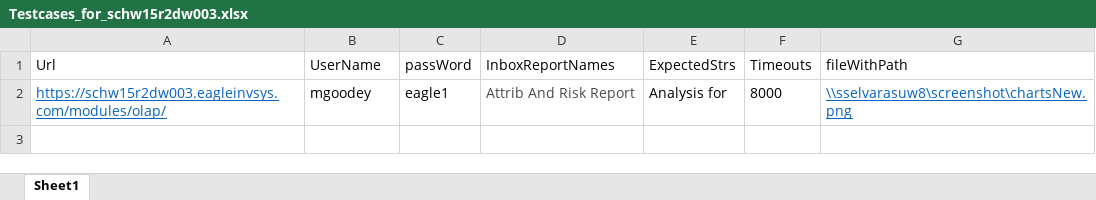
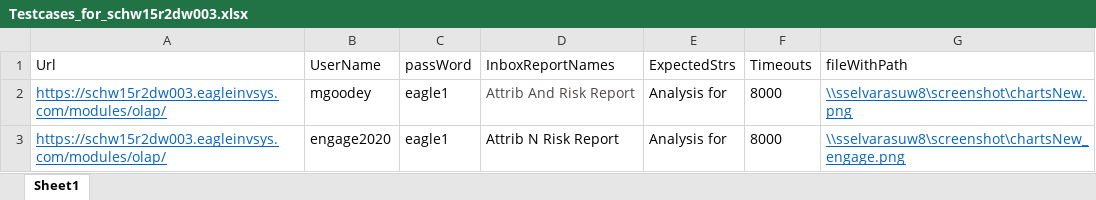
Before and after one commit to sasikala-selvarasu/NewAutomationUI, an Excel workbook: MavenProject1/data/Testcases_for_schw15r2dw003.xlsx, sheet Sheet1, drawn as a sheet; values as stored, in another font and other column widths than the file's, no borders; the diff names each change by its address in the sheet, - before the commit and + after, or states it on an @@ line.

Commit message:
engage2020 username testcases has been added into excel

```diff
--- a/MavenProject1/data/Testcases_for_schw15r2dw003.xlsx (sheet Sheet1)
+++ b/MavenProject1/data/Testcases_for_schw15r2dw003.xlsx (sheet Sheet1)
+row 3: https://schw15r2dw003.eagleinvsys.com/modules/olap/ | engage2020 | eagle1 | Attrib N Risk Report | Analysis for | 8000 | \\sselvarasuw8\screenshot\chartsNew_engage.png
```
Also changed, not shown: MavenProject1/data/ChartsPage.xlsx, MavenProject1/data/HomePage.xlsx, 24 other files.
